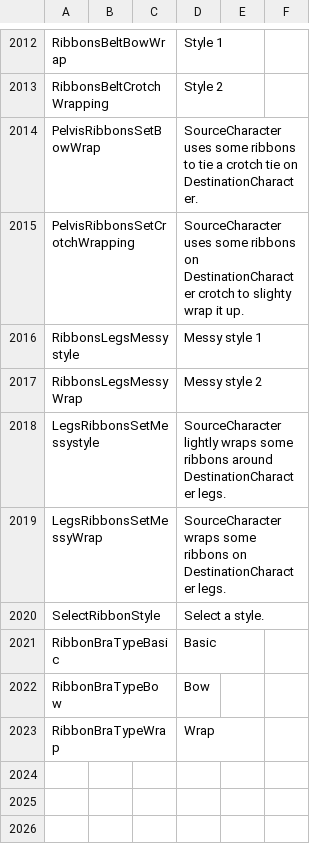
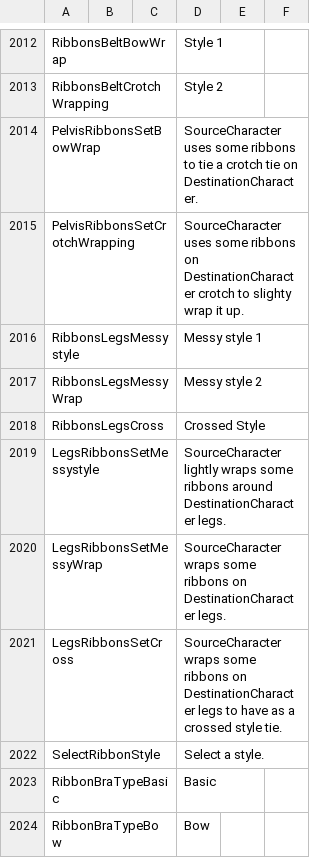
Before and after one commit to gatetrek/Bondage-College, a CSV file: BondageClub/Screens/Character/Player/Dialog_Player.csv, drawn as a sheet; only a part is shown, gaps mark what is left out; the shorter side is filled out with more unchanged rows.

```diff
--- a/BondageClub/Screens/Character/Player/Dialog_Player.csv
+++ b/BondageClub/Screens/Character/Player/Dialog_Player.csv
@@ -2017,4 +2017,6 @@ RibbonsLegsMessystyle,,,Messy style 1,,
 RibbonsLegsMessyWrap,,,Messy style 2,,
+RibbonsLegsCross,,,Crossed Style,,
 LegsRibbonsSetMessystyle,,,SourceCharacter lightly wraps some ribbons around DestinationCharacter legs.,,
 LegsRibbonsSetMessyWrap,,,SourceCharacter wraps some ribbons on DestinationCharacter legs.,,
+LegsRibbonsSetCross,,,SourceCharacter wraps some ribbons on DestinationCharacter legs to have as a crossed style tie.,,
 SelectRibbonStyle,,,Select a style.,,
```
Also changed, not shown: 11 other files.
